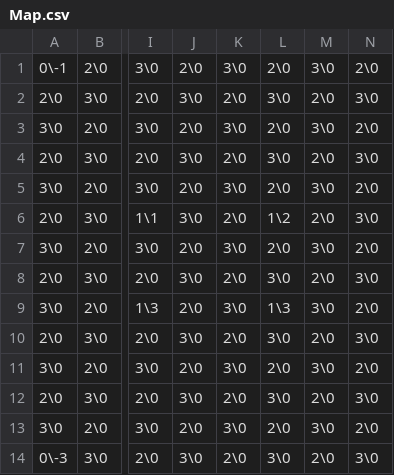
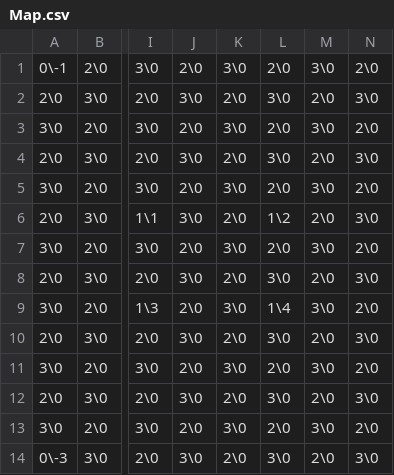
Before and after one commit to WhythZ/SchedulingChargingBot, a CSV file: SchedulingChargingBot/Data/Map.csv, drawn as a sheet; only a part is shown, gaps mark what is left out; the diff names each change by its address in the sheet, - before the commit and + after, or states it on an @@ line.

```diff
--- a/SchedulingChargingBot/Data/Map.csv
+++ b/SchedulingChargingBot/Data/Map.csv
-L9: 1\3
+L9: 1\4
```
Also changed, not shown: 3 other files.
